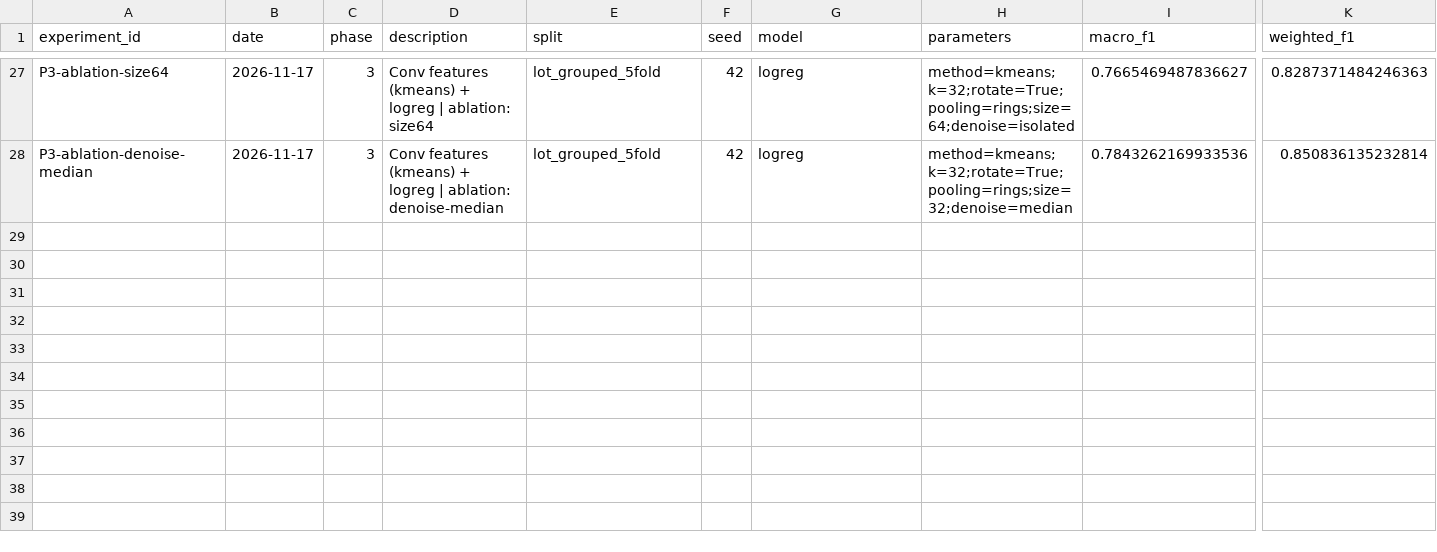
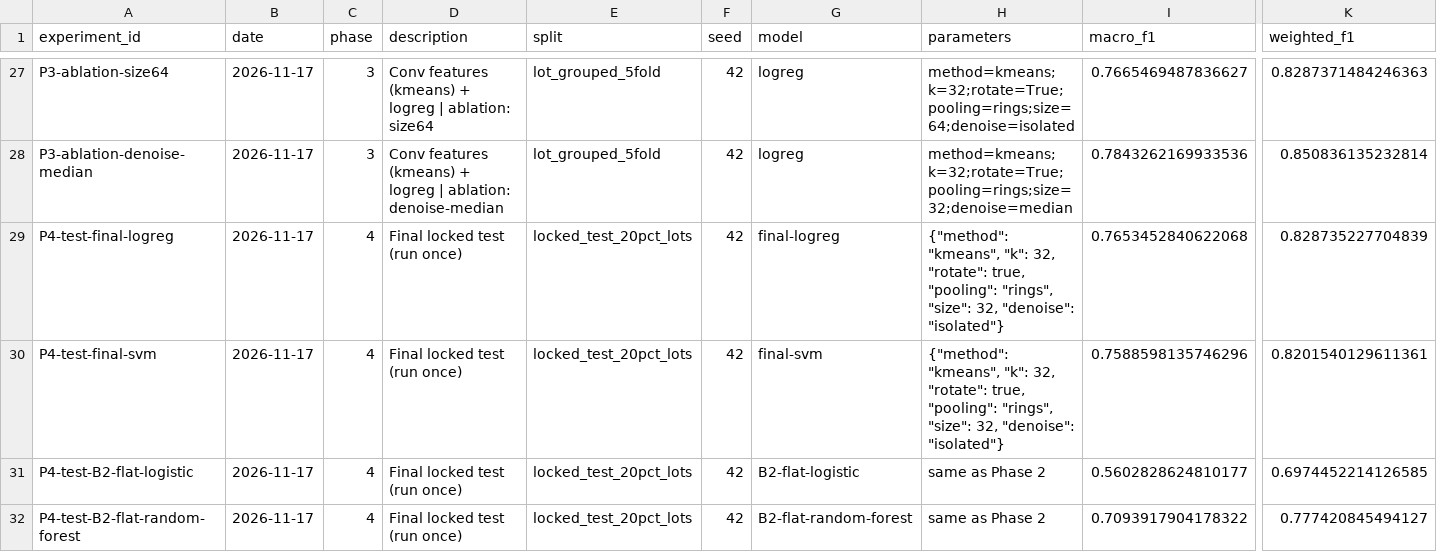
Before and after one commit to Kernel-Trojan/WaferMap-Defect-Classifier, a CSV file: experiments/log.csv, drawn as a sheet; only a part is shown, gaps mark what is left out; rows hold the shown columns only; the diff names each change by its address in the sheet, - before the commit and + after, or states it on an @@ line.

Commit message:
Record the one-time final test results

```diff
--- a/experiments/log.csv
+++ b/experiments/log.csv
+row 29: P4-test-final-logreg | 2026-11-17 | 4 | Final locked test (run once) | locked_test_20pct_lots | 42 | final-logreg | {"method": "kmeans", "k": 32, "rotate": true, "pooling": "rings", "size": 32, "denoise": "isolated"} | 0.7653452840622068 | 0.828735227704839
+row 30: P4-test-final-svm | 2026-11-17 | 4 | Final locked test (run once) | locked_test_20pct_lots | 42 | final-svm | {"method": "kmeans", "k": 32, "rotate": true, "pooling": "rings", "size": 32, "denoise": "isolated"} | 0.7588598135746296 | 0.8201540129611361
+row 31: P4-test-B2-flat-logistic | 2026-11-17 | 4 | Final locked test (run once) | locked_test_20pct_lots | 42 | B2-flat-logistic | same as Phase 2 | 0.5602828624810177 | 0.6974452214126585
+row 32: P4-test-B2-flat-random-forest | 2026-11-17 | 4 | Final locked test (run once) | locked_test_20pct_lots | 42 | B2-flat-random-forest | same as Phase 2 | 0.7093917904178322 | 0.777420845494127
```
Also changed, not shown: 2 other files.
